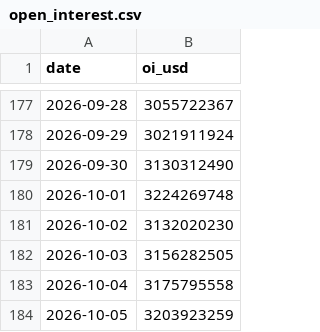
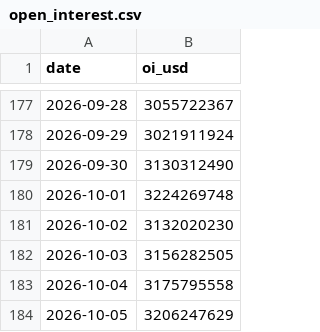
Before and after one commit to North7/btc-top-dashboard, a CSV file: data/raw/open_interest.csv, drawn as a sheet; only a part is shown, gaps mark what is left out.

```diff
--- a/data/raw/open_interest.csv
+++ b/data/raw/open_interest.csv
@@ -183,2 +183,2 @@ date,oi_usd
 2026-10-04,3175795558
-2026-10-05,3203923259
+2026-10-05,3206247629
```
Also changed, not shown: data/indicators.csv, data/raw/basis.csv, 10 other files.
